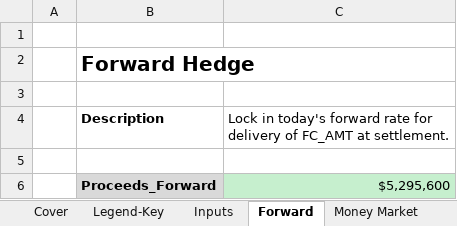
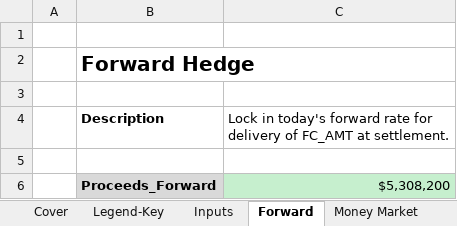
Before and after one commit to Ckaetsu/Chase-Kaetsu, an Excel workbook: models/builds/2026-08-08-Kaetsu-eur-receivable-model.xlsx, sheet Forward, drawn as a sheet; values as stored, in another font and other column widths than the file's, no borders; the diff names each change by its address in the sheet, - before the commit and + after, or states it on an @@ line.

```diff
--- a/models/builds/2026-08-08-Kaetsu-eur-receivable-model.xlsx (sheet Forward)
+++ b/models/builds/2026-08-08-Kaetsu-eur-receivable-model.xlsx (sheet Forward)
-C6: $5,295,600
+C6: $5,308,200
```
Also changed, not shown: sheet Sensitivity, sheet Money Market, sheet Inputs, charts or pictures.
